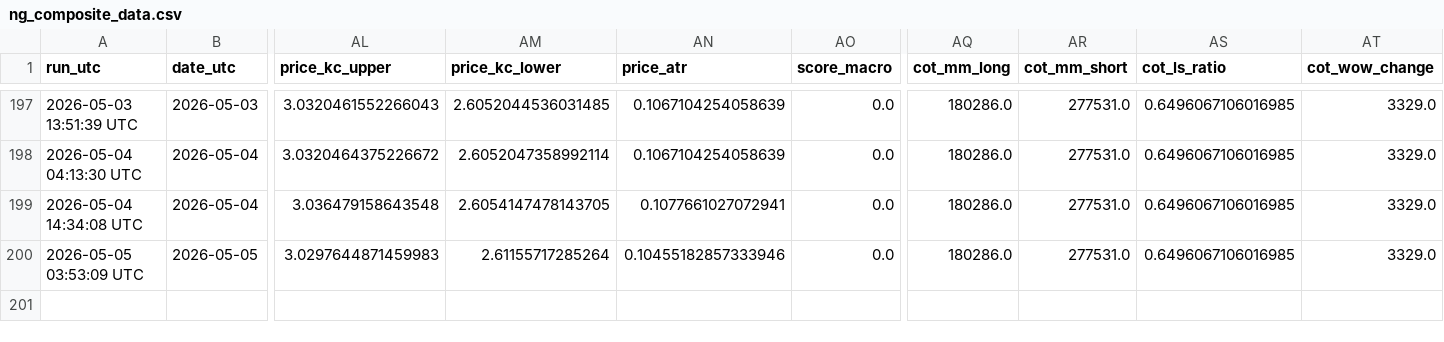
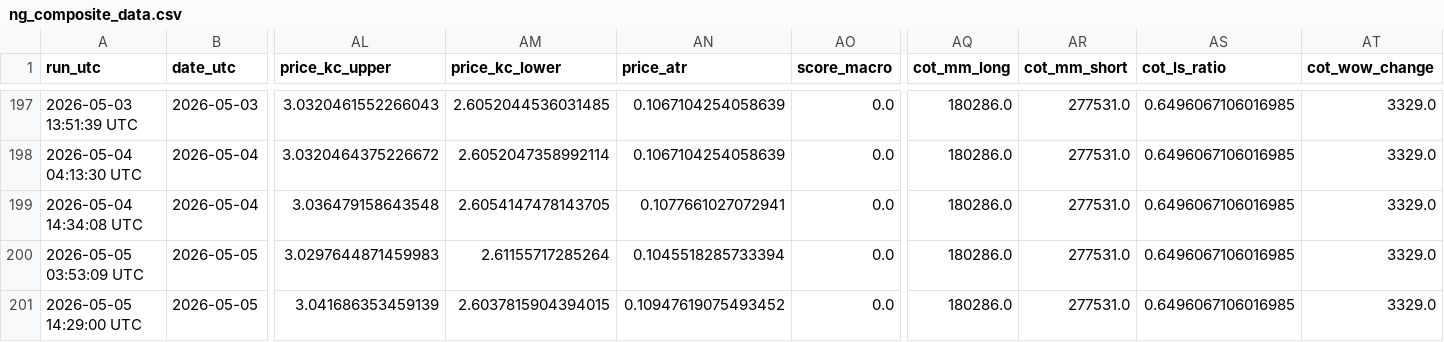
Before and after one commit to williehsu-design/ng-hdd, a CSV file: ng_composite_data.csv, drawn as a sheet; only a part is shown, gaps mark what is left out; rows hold the shown columns only; the diff names each change by its address in the sheet, - before the commit and + after, or states it on an @@ line.

```diff
--- a/ng_composite_data.csv
+++ b/ng_composite_data.csv
-AN200 (price_atr): 0.10455182857333946
+AN200 (price_atr): 0.1045518285733394
+row 201: 2026-05-05 14:29:00 UTC | 2026-05-05 | 3.041686353459139 | 2.6037815904394015 | 0.10947619075493452 | 0.0 | 180286.0 | 277531.0 | 0.6496067106016985 | 3329.0
```
Also changed, not shown: 1 other file.
